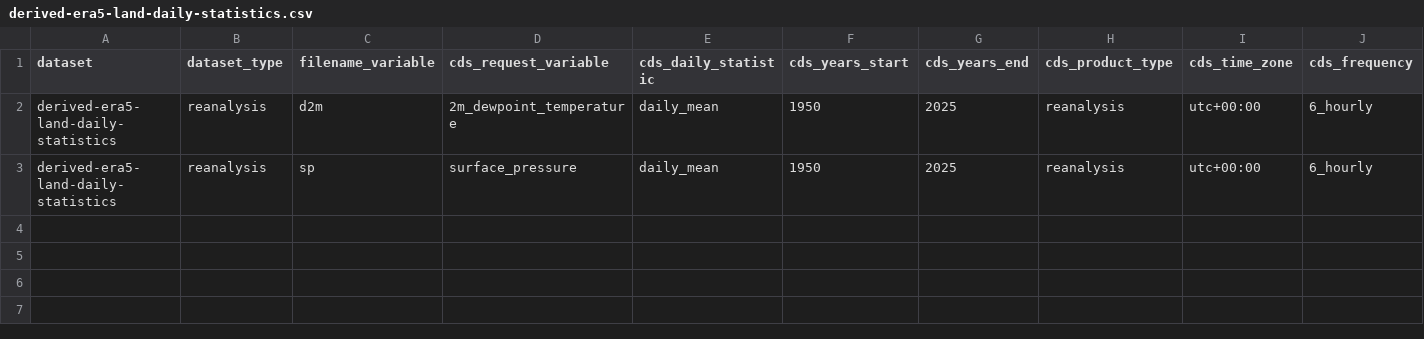
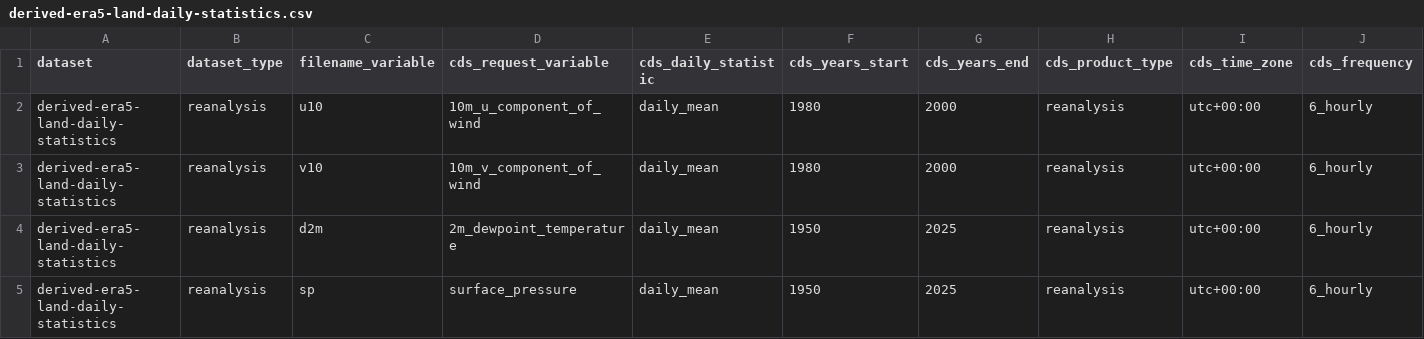
Before and after one commit to SantanderMetGroup/c3s-cds, a CSV file: requests/derived-era5-land-daily-statistics.csv, drawn as a sheet; only a part is shown; rows hold the shown columns only; the diff names each change by its address in the sheet, - before the commit and + after, or states it on an @@ line.

Commit message:
added support for era5-land and added u10 and v10 for derived-era5-land

```diff
--- a/requests/derived-era5-land-daily-statistics.csv
+++ b/requests/derived-era5-land-daily-statistics.csv
+row 2: derived-era5-land-daily-statistics | reanalysis | u10 | 10m_u_component_of_wind | daily_mean | 1980 | 2000 | reanalysis | utc+00:00 | 6_hourly
+row 3: derived-era5-land-daily-statistics | reanalysis | v10 | 10m_v_component_of_wind | daily_mean | 1980 | 2000 | reanalysis | utc+00:00 | 6_hourly
```
Also changed, not shown: 1 other file.
